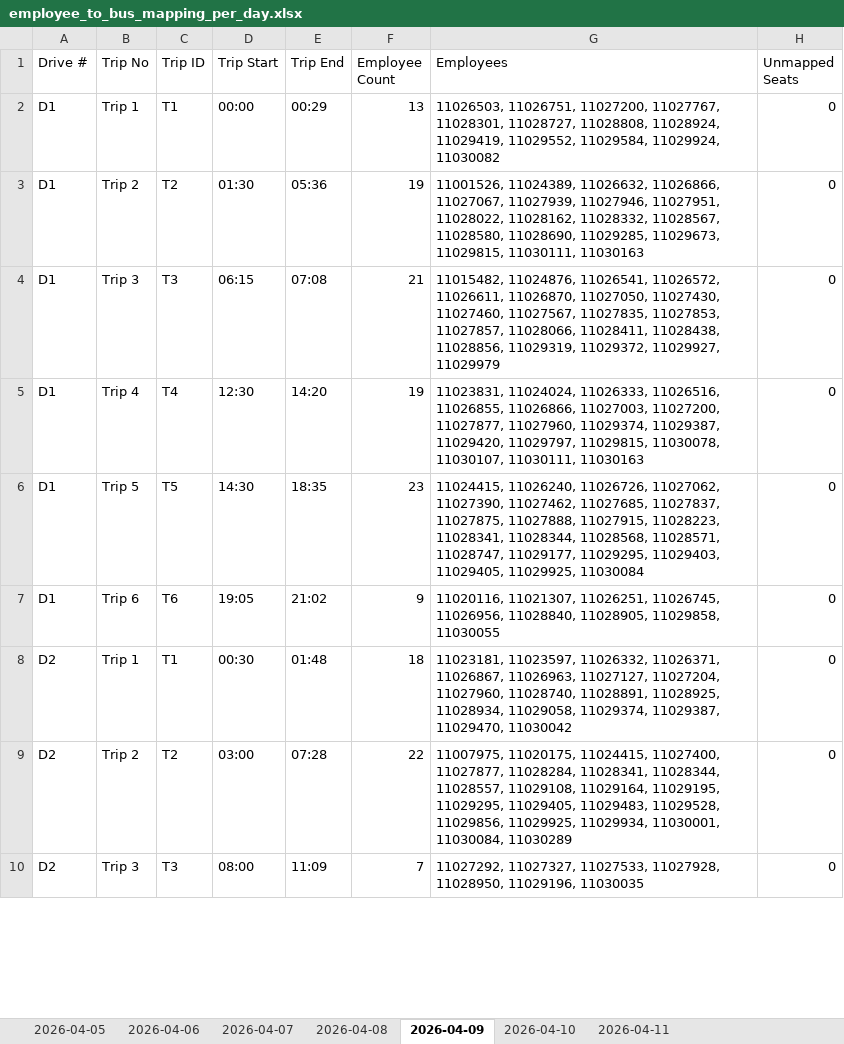
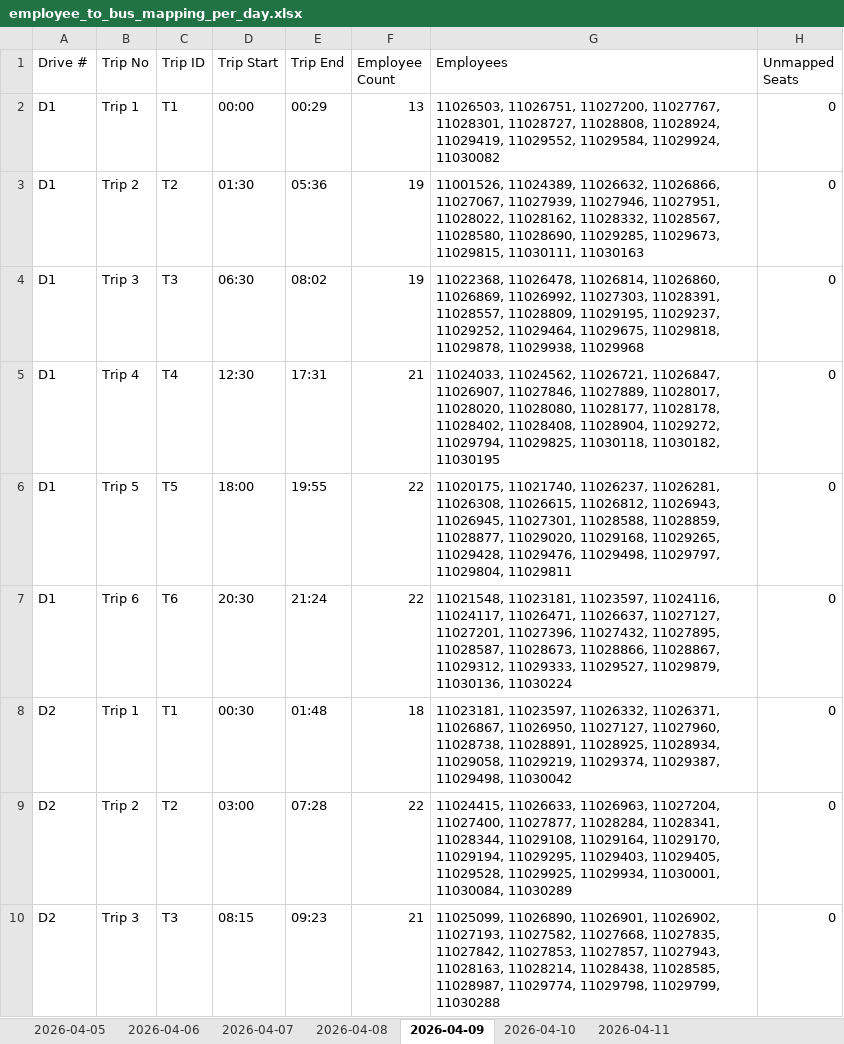
Before and after one commit to Ghostdog007/Kuwait-Project-, an Excel workbook: prototype/output/employer_format/employee_to_bus_mapping_per_day.xlsx, sheet 2026-04-09, drawn as a sheet; only a part is shown; values as stored, in another font and other column widths than the file's, no borders; the diff covers the shown part only; the diff names each change by its address in the sheet, - before the commit and + after, or states it on an @@ line.

```diff
--- a/prototype/output/employer_format/employee_to_bus_mapping_per_day.xlsx (sheet 2026-04-09)
+++ b/prototype/output/employer_format/employee_to_bus_mapping_per_day.xlsx (sheet 2026-04-09)
-D4 (Trip Start): 06:15
+D4 (Trip Start): 06:30
-E4 (Trip End): 07:08
+E4 (Trip End): 08:02
-F4 (Employee Count): 21
+F4 (Employee Count): 19
-G4 (Employees): 11015482, 11024876, 11026541, 11026572, 11026611, 11026870, 11027050, 11027430, 11027460, 11027567, 11027835, 11027853, 11027857, 11028066, 11028411, 11028438, 11028856, 11029319, 11029372, 11029927, 11029979
+G4 (Employees): 11022368, 11026478, 11026814, 11026860, 11026869, 11026992, 11027303, 11028391, 11028557, 11028809, 11029195, 11029237, 11029252, 11029464, 11029675, 11029818, 11029878, 11029938, 11029968
-E5 (Trip End): 14:20
+E5 (Trip End): 17:31
-F5 (Employee Count): 19
+F5 (Employee Count): 21
-G5 (Employees): 11023831, 11024024, 11026333, 11026516, 11026855, 11026866, 11027003, 11027200, 11027877, 11027960, 11029374, 11029387, 11029420, 11029797, 11029815, 11030078, 11030107, 11030111, 11030163
+G5 (Employees): 11024033, 11024562, 11026721, 11026847, 11026907, 11027846, 11027889, 11028017, 11028020, 11028080, 11028177, 11028178, 11028402, 11028408, 11028904, 11029272, 11029794, 11029825, 11030118, 11030182, 11030195
-D6 (Trip Start): 14:30
+D6 (Trip Start): 18:00
-E6 (Trip End): 18:35
+E6 (Trip End): 19:55
-F6 (Employee Count): 23
+F6 (Employee Count): 22
-G6 (Employees): 11024415, 11026240, 11026726, 11027062, 11027390, 11027462, 11027685, 11027837, 11027875, 11027888, 11027915, 11028223, 11028341, 11028344, 11028568, 11028571, 11028747, 11029177, 11029295, 11029403, 11029405, 11029925, 11030084
+G6 (Employees): 11020175, 11021740, 11026237, 11026281, 11026308, 11026615, 11026812, 11026943, 11026945, 11027301, 11028588, 11028859, 11028877, 11029020, 11029168, 11029265, 11029428, 11029476, 11029498, 11029797, 11029804, 11029811
-D7 (Trip Start): 19:05
+D7 (Trip Start): 20:30
-E7 (Trip End): 21:02
+E7 (Trip End): 21:24
-F7 (Employee Count): 9
+F7 (Employee Count): 22
-G7 (Employees): 11020116, 11021307, 11026251, 11026745, 11026956, 11028840, 11028905, 11029858, 11030055
+G7 (Employees): 11021548, 11023181, 11023597, 11024116, 11024117, 11026471, 11026637, 11027127, 11027201, 11027396, 11027432, 11027895, 11028587, 11028673, 11028866, 11028867, 11029312, 11029333, 11029527, 11029879, 11030136, 11030224
-G8 (Employees): …11026371, 11026867, 11026963, 11027127, 11027204, 11027960, 11028740, 11028891, 11028925, 11028934, 11029058, 11029374, 11029387, 11029470, 11030042
+G8 (Employees): …11026371, 11026867, 11026950, 11027127, 11027960, 11028738, 11028891, 11028925, 11028934, 11029058, 11029219, 11029374, 11029387, 11029498, 11030042
-G9 (Employees): 11007975, 11020175, 11024415, 11027400, 11027877, 11028284, 11028341, 11028344, 11028557, 11029108, 11029164, 11029195, 11029295, 11029405, 11029483, 11029528, 11029856, 11029925, 11029934,…
+G9 (Employees): 11024415, 11026633, 11026963, 11027204, 11027400, 11027877, 11028284, 11028341, 11028344, 11029108, 11029164, 11029170, 11029194, 11029295, 11029403, 11029405, 11029528, 11029925, 11029934,…
-D10 (Trip Start): 08:00
+D10 (Trip Start): 08:15
-E10 (Trip End): 11:09
+E10 (Trip End): 09:23
-F10 (Employee Count): 7
+F10 (Employee Count): 21
-G10 (Employees): 11027292, 11027327, 11027533, 11027928, 11028950, 11029196, 11030035
+G10 (Employees): 11025099, 11026890, 11026901, 11026902, 11027193, 11027582, 11027668, 11027835, 11027842, 11027853, 11027857, 11027943, 11028163, 11028214, 11028438, 11028585, 11028987, 11029774, 11029798, 11029799, 11030288
```
Also changed, not shown: 10 added rows, 8 removed rows and 168 edited cells elsewhere in this sheet, sheet 2026-04-06, sheet 2026-04-11, sheet 2026-04-07, sheet 2026-04-10, sheet 2026-04-08, sheet 2026-04-05, prototype/output/employer_format/trips_per_day.xlsx, 6 other files.
